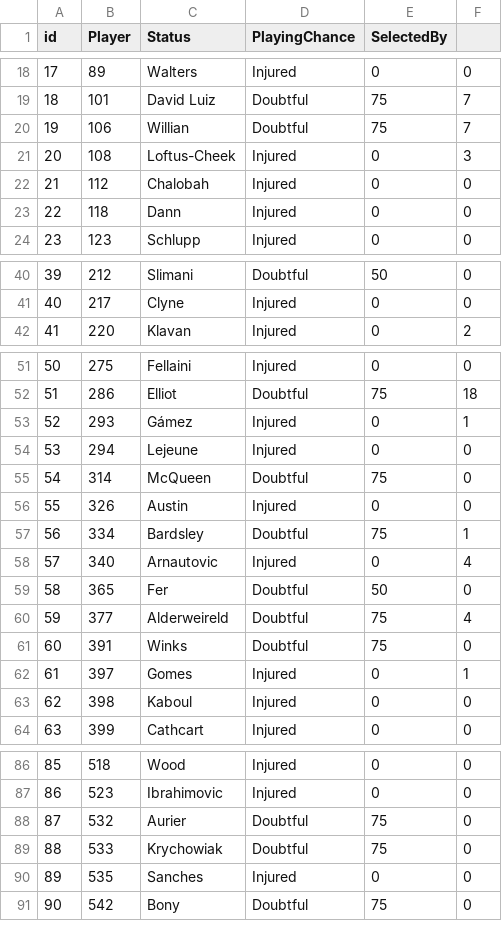
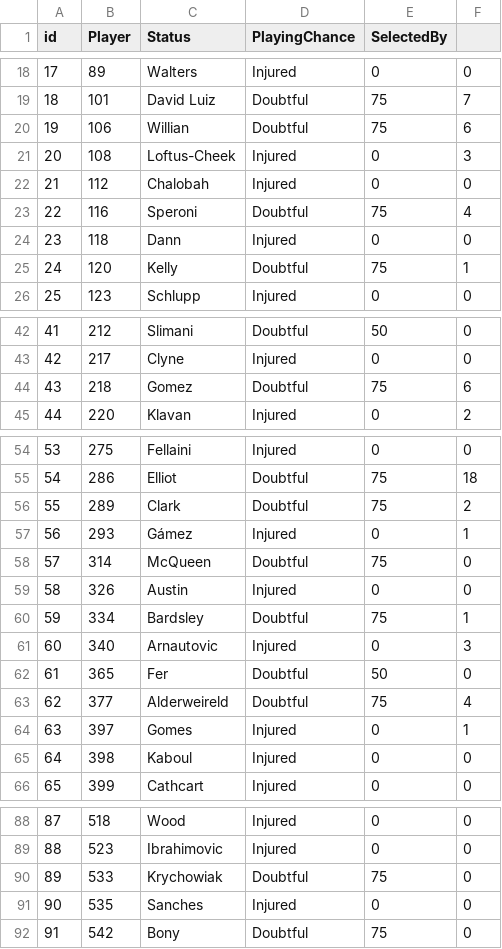
Before and after one commit to gpoudel/FPL-Analytics, a CSV file: fplBoardLive/data/injuryDF_yesterday.csv, drawn as a sheet; only a part is shown, gaps mark what is left out; removed rows and columns are numbered as before the commit, all else as after; the diff covers the shown part only; the diff names each change by its address in the sheet, - before the commit and + after, or states it on an @@ line.

```diff
--- a/fplBoardLive/data/injuryDF_yesterday.csv
+++ b/fplBoardLive/data/injuryDF_yesterday.csv
-F20: 7
+F20: 6
+row 23: 22 | 116 | Speroni | Doubtful | 75 | 4
@@ column A (id) renumbered from row 24 down @@
+row 25: 24 | 120 | Kelly | Doubtful | 75 | 1
+row 44: 43 | 218 | Gomez | Doubtful | 75 | 6
+row 56: 55 | 289 | Clark | Doubtful | 75 | 2
-row 54: 53 | 294 | Lejeune | Injured | 0 | 0
-F61: 4
+F61: 3
-row 61: 60 | 391 | Winks | Doubtful | 75 | 0
-row 88: 87 | 532 | Aurier | Doubtful | 75 | 0
```
Also changed, not shown: 2 edited cells elsewhere in this file, fplBoardLive/data/DailyPriceUpdate.csv, 17 other files.
